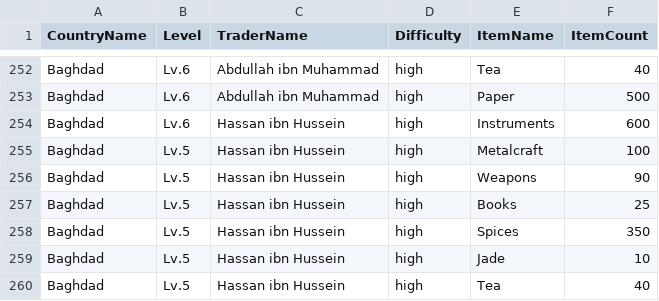
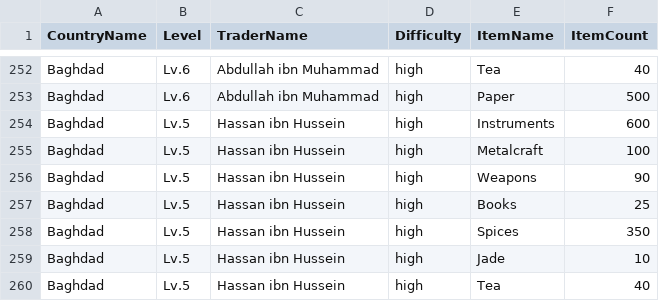
Before and after one commit to sum-in2/2024_02_Project_Sand, a CSV file: Assets/Resources/DB/TraderDB.csv, drawn as a sheet; only a part is shown, gaps mark what is left out.

```diff
--- a/Assets/Resources/DB/TraderDB.csv
+++ b/Assets/Resources/DB/TraderDB.csv
@@ -253,3 +253,3 @@ Baghdad,Lv.6,Abdullah ibn Muhammad,high,Tea,40
 Baghdad,Lv.6,Abdullah ibn Muhammad,high,Paper,500
-Baghdad,Lv.6,Hassan ibn Hussein,high,Instruments,600
+Baghdad,Lv.5,Hassan ibn Hussein,high,Instruments,600
 Baghdad,Lv.5,Hassan ibn Hussein,high,Metalcraft,100
```
Also changed, not shown: Assets/Resources/DB/CountryDB.csv, 24 other files.
